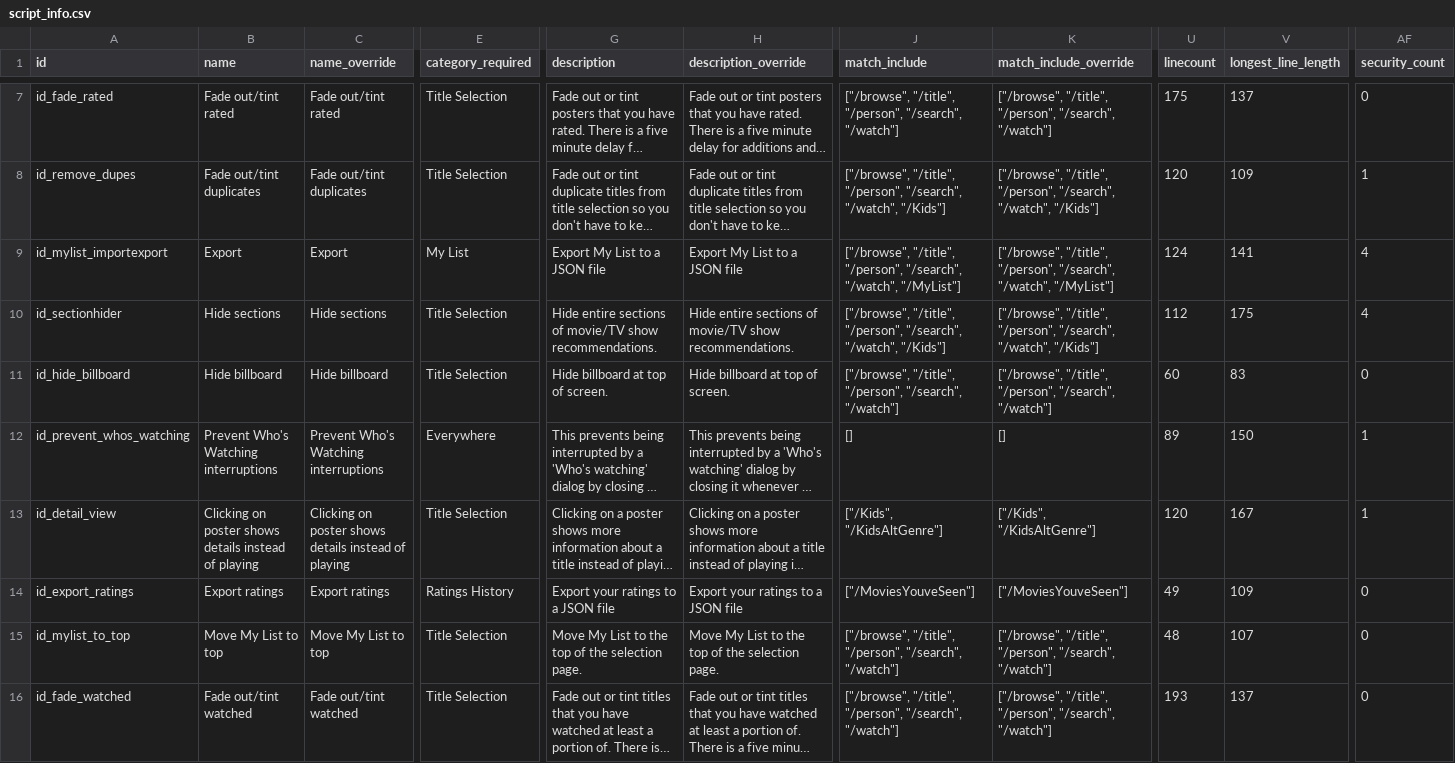
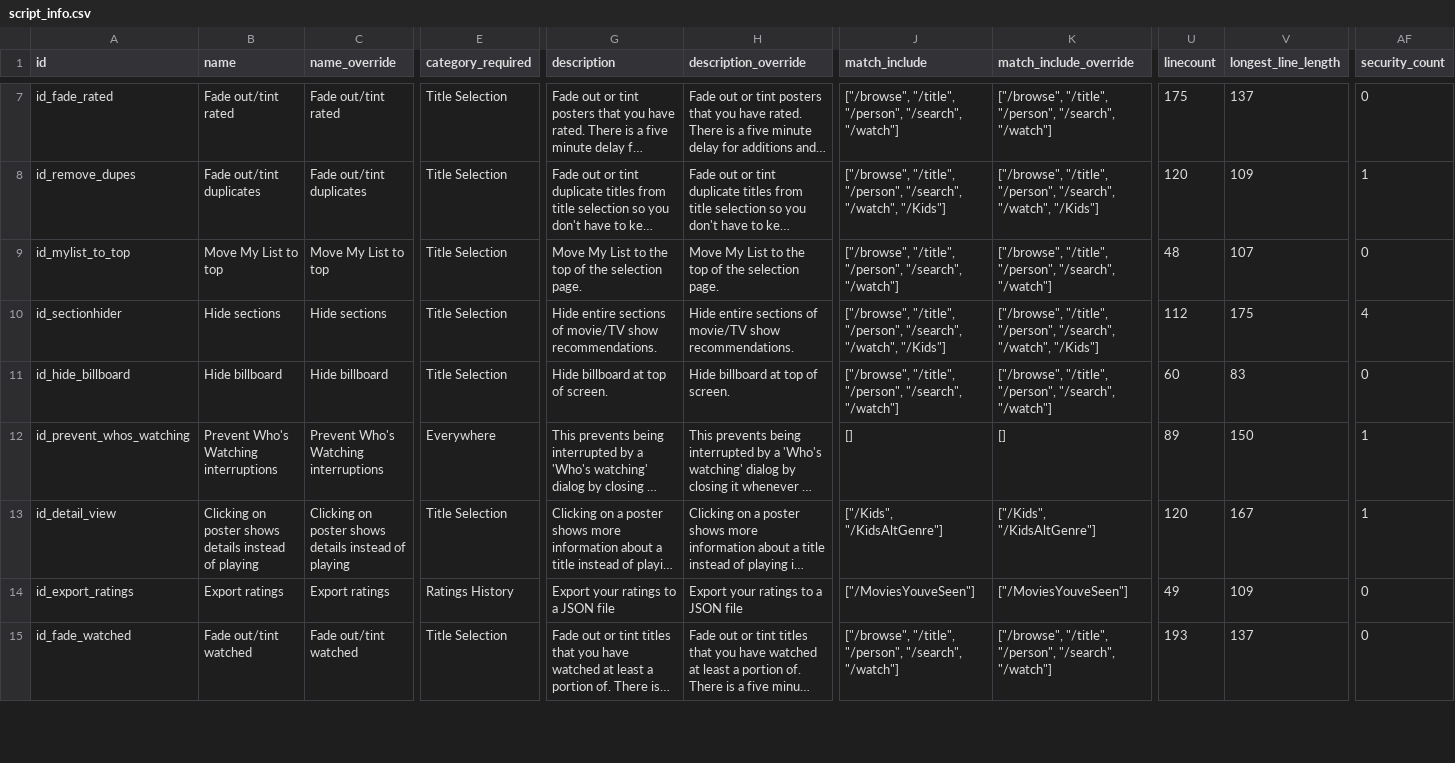
Before and after one commit to jaredsohn/flix_plus, a CSV file: script_info.csv, drawn as a sheet; only a part is shown, gaps mark what is left out; long unchanged cells end in …; rows hold the shown columns only; the diff covers the shown part only; the diff names each change by its address in the sheet, - before the commit and + after, or states it on an @@ line.

Commit message:
Remove Export My List script

```diff
--- a/script_info.csv
+++ b/script_info.csv
-A9 (id): id_mylist_importexport
+A9 (id): id_mylist_to_top
-B9 (name): Export
+B9 (name): Move My List to top
-C9 (name_override): Export
+C9 (name_override): Move My List to top
-E9 (category_required): My List
+E9 (category_required): Title Selection
-G9 (description): Export My List to a JSON file
+G9 (description): Move My List to the top of the selection page.
-H9 (description_override): Export My List to a JSON file
+H9 (description_override): Move My List to the top of the selection page.
-J9 (match_include): …"/person", "/search", "/watch", "/MyList"]
+J9 (match_include): …"/person", "/search", "/watch"]
-K9 (match_include_override): …"/person", "/search", "/watch", "/MyList"]
+K9 (match_include_override): …"/person", "/search", "/watch"]
-U9 (linecount): 124
+U9 (linecount): 48
-V9 (longest_line_length): 141
+V9 (longest_line_length): 107
-AF9 (security_count): 4
+AF9 (security_count): 0
-row 15: id_mylist_to_top | Move My List to top | Move My List to top | Title Selection | Move My List to the top of the selection page. | Move My List to the top of the selection page. | ["/browse", "/title", "/person", "/search", "/watch"] | ["/browse", "/title", "/person", "/search", "/watch"] | 48 | 107 | 0
```
Also changed, not shown: 3 edited cells elsewhere in this file, 1 other file.
